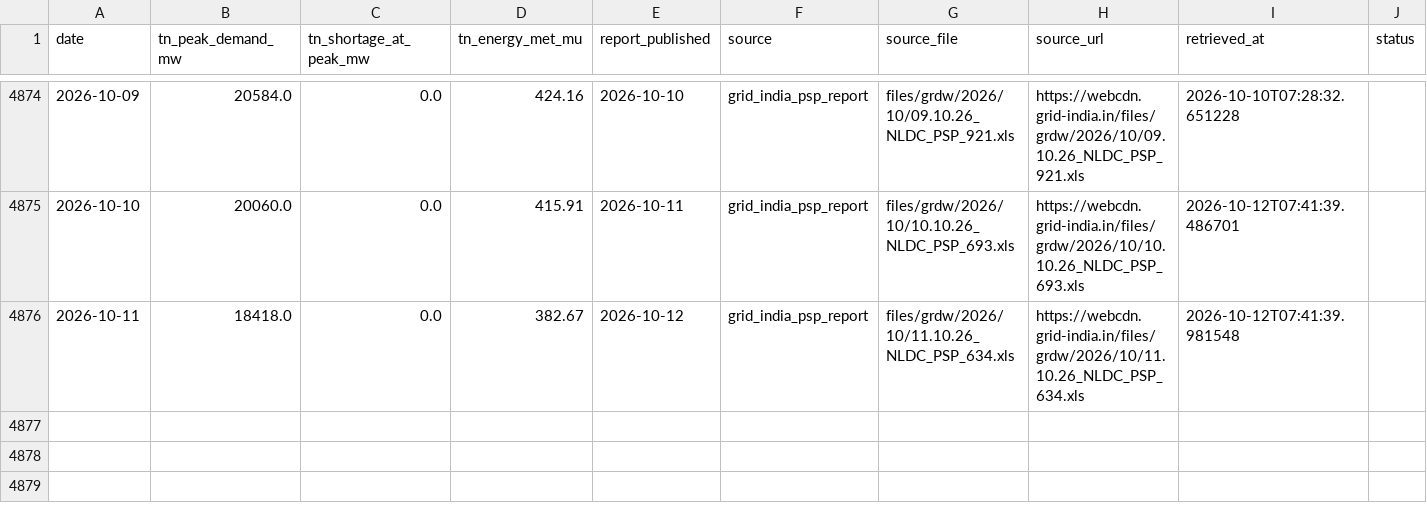
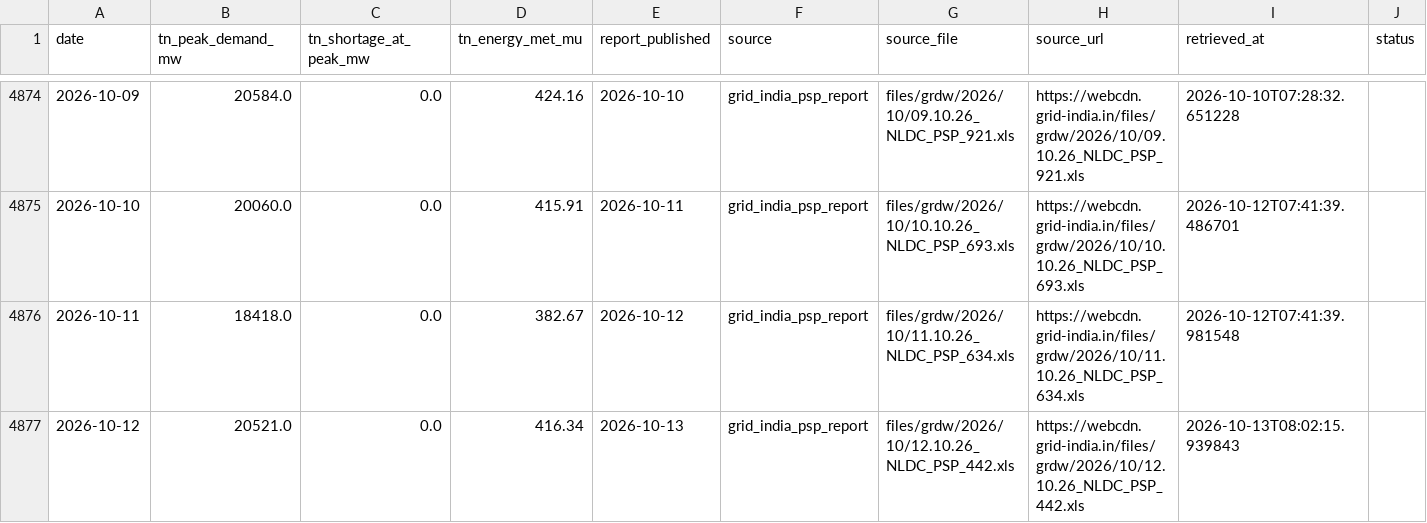
Before and after one commit to gkavin2527/tn-peak-demand, a CSV file: data/peak_demand.csv, drawn as a sheet; only a part is shown, gaps mark what is left out; the diff names each change by its address in the sheet, - before the commit and + after, or states it on an @@ line.

```diff
--- a/data/peak_demand.csv
+++ b/data/peak_demand.csv
+row 4877: 2026-10-12 | 20521.0 | 0.0 | 416.34 | 2026-10-13 | grid_india_psp_report | files/grdw/2026/10/12.10.26_NLDC_PSP_442.xls | https://webcdn.grid-india.in/files/grdw/2026/10/12.10.26_NLDC_PSP_442.xls | 2026-10-13T08:02:15.939843
```
Also changed, not shown: data/demand_daily.csv, data/weather_forecast_log.csv, 2 other files.
